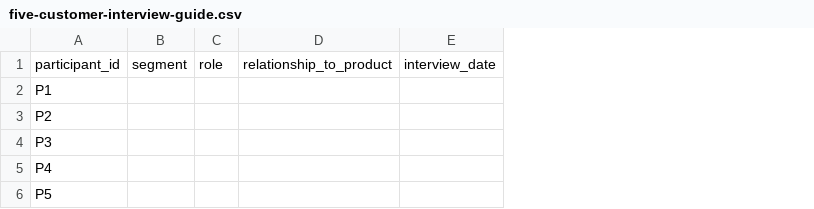
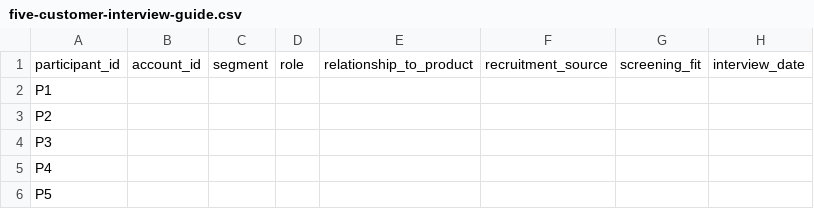
Before and after one commit to nekt-konnekt/Founders-Knowledge, a CSV file: resources/five-customer-interview-guide.csv, drawn as a sheet; only a part is shown; the diff names each change by its address in the sheet, - before the commit and + after, or states it on an @@ line.

Commit message:
resource: record account and recruitment source for interview samples

```diff
--- a/resources/five-customer-interview-guide.csv
+++ b/resources/five-customer-interview-guide.csv
+column B, row 1: account_id
+column F, row 1: recruitment_source
+column G, row 1: screening_fit
```
